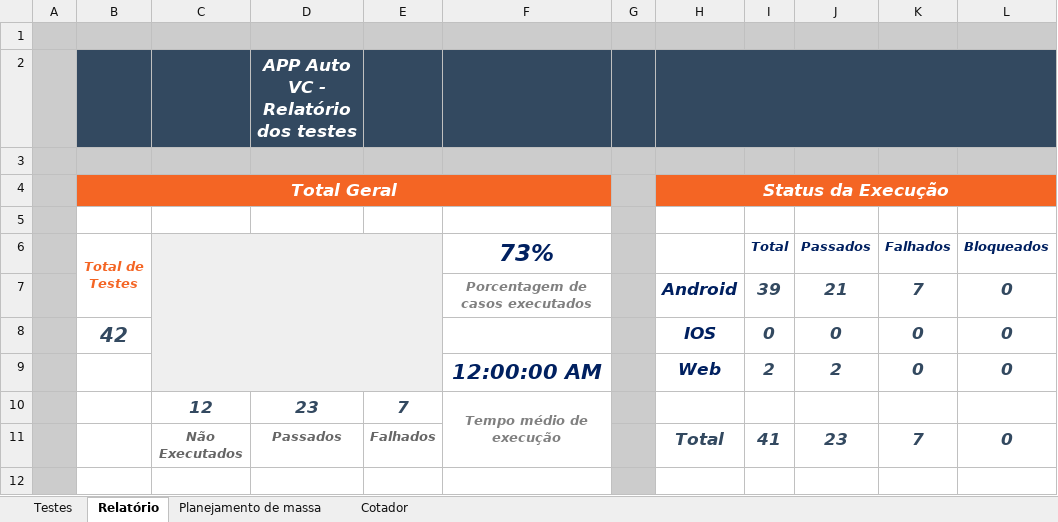
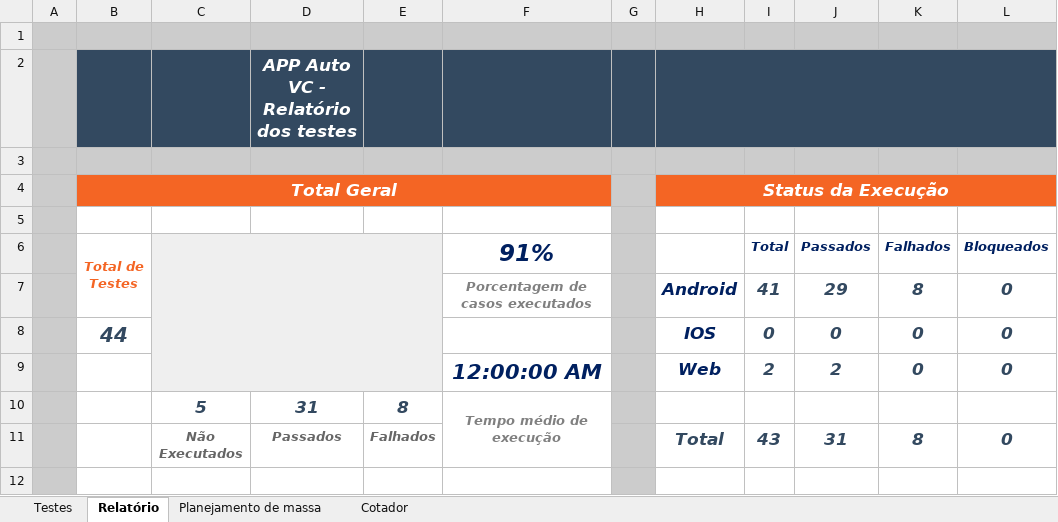
Before and after one commit to EverisAutomacao/Auto.vc, an Excel workbook: data/AutoVC.xlsx, sheet Relatório, drawn as a sheet; values as stored, in another font and other column widths than the file's, no borders; removed rows and columns are numbered as before the commit, all else as after; the diff names each change by its address in the sheet, - before the commit and + after, or states it on an @@ line.

```diff
--- a/data/AutoVC.xlsx (sheet Relatório)
+++ b/data/AutoVC.xlsx (sheet Relatório)
-F6: 73%
+F6: 91%
-I7 (Total): 39
+I7 (Total): 41
-J7 (Passados): 21
+J7 (Passados): 29
-K7 (Falhados): 7
+K7 (Falhados): 8
-B8 (Total de Testes): 42
+B8 (Total de Testes): 44
-row 10:  |  | 12 | 23 | 7 | Tempo médio de execução
+row 10:  |  | 5 | 31 | 8 | Tempo médio de execução
-I11 (Total): 41
+I11 (Total): 43
-J11 (Passados): 23
+J11 (Passados): 31
-K11 (Falhados): 7
+K11 (Falhados): 8
```
Also changed, not shown: sheet Testes, formulas that keep their value, data/backup/AutoVC.xlsx, 4 other files.
